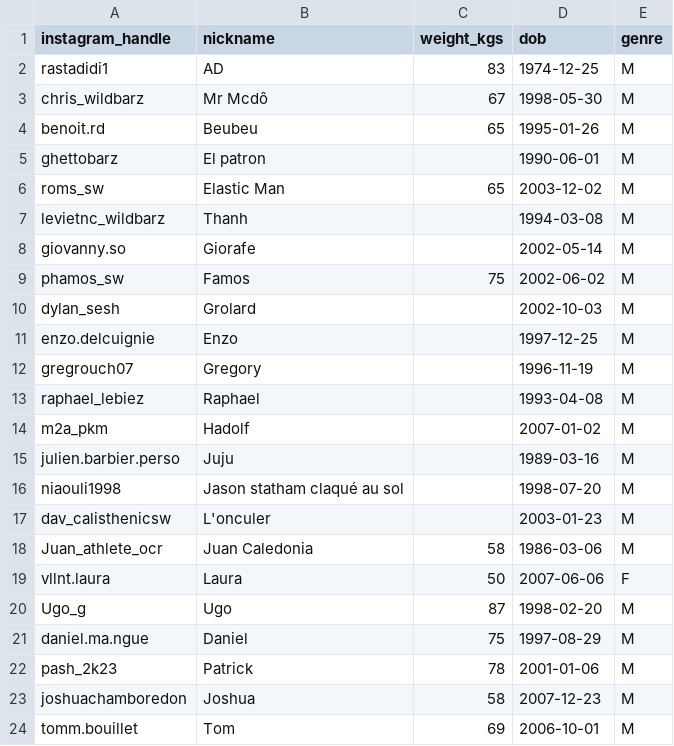
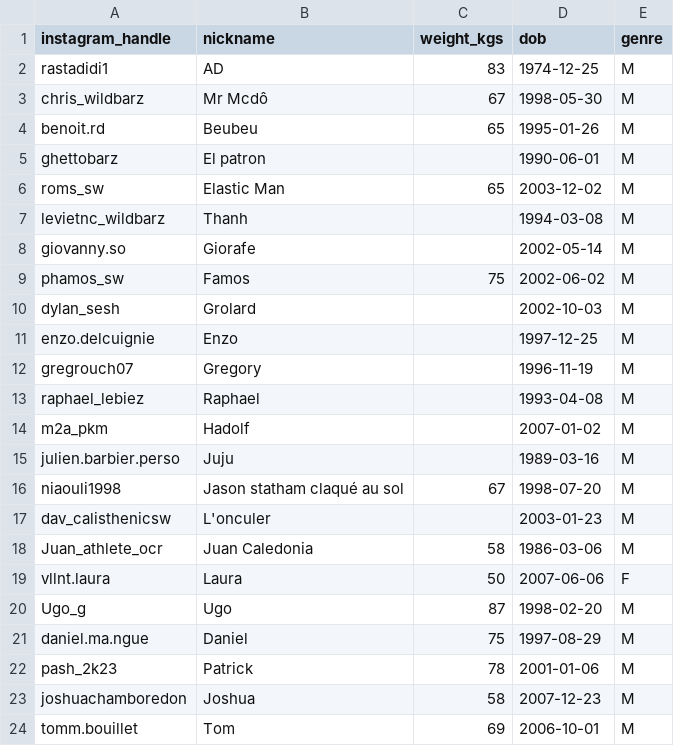
Before and after one commit to adriens/street-workout-nc, a CSV file: data/athletes.csv, drawn as a sheet.

Commit message:
Update athletes.csv
Signed-off-by: SALES <Adrien.Sales@gmail.com>

```diff
--- a/data/athletes.csv
+++ b/data/athletes.csv
@@ -15,3 +15,3 @@ m2a_pkm,Hadolf,,2007-01-02,M
 julien.barbier.perso,Juju,,1989-03-16,M
-niaouli1998,Jason statham claqué au sol,,1998-07-20,M
+niaouli1998,Jason statham claqué au sol,67,1998-07-20,M
 dav_calisthenicsw,L'onculer,,2003-01-23,M
```
